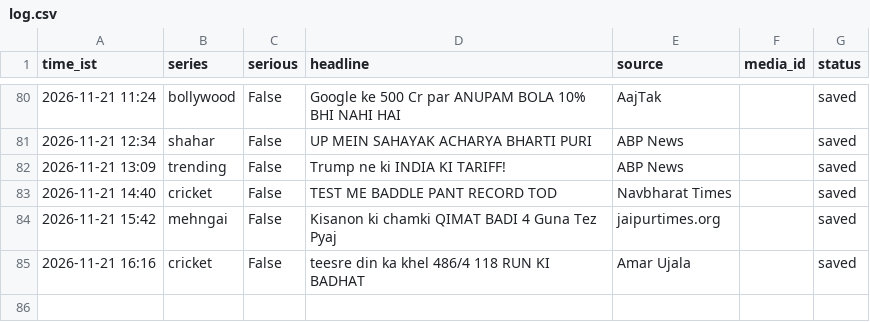
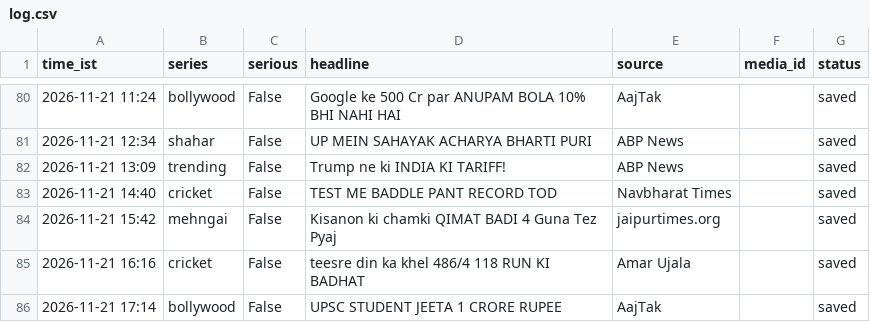
Before and after one commit to rameshprasad8218-lgtm/single-society-bot, a CSV file: data/log.csv, drawn as a sheet; only a part is shown, gaps mark what is left out.

Commit message:
log 1714_bollywood saved

```diff
--- a/data/log.csv
+++ b/data/log.csv
@@ -85 +85,2 @@ time_ist,series,serious,headline,source,media_id,status
 2026-11-21 16:16,cricket,False,teesre din ka khel 486/4 118 RUN KI BADHAT,Amar Ujala,,saved
+2026-11-21 17:14,bollywood,False,UPSC STUDENT JEETA 1 CRORE RUPEE,AajTak,,saved
```
